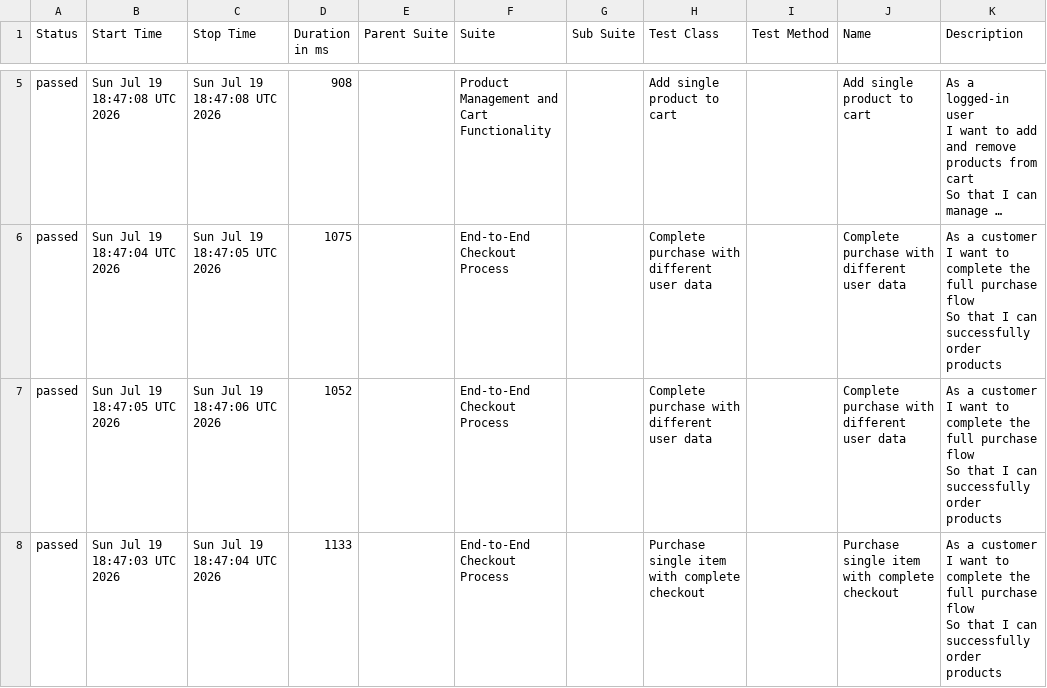
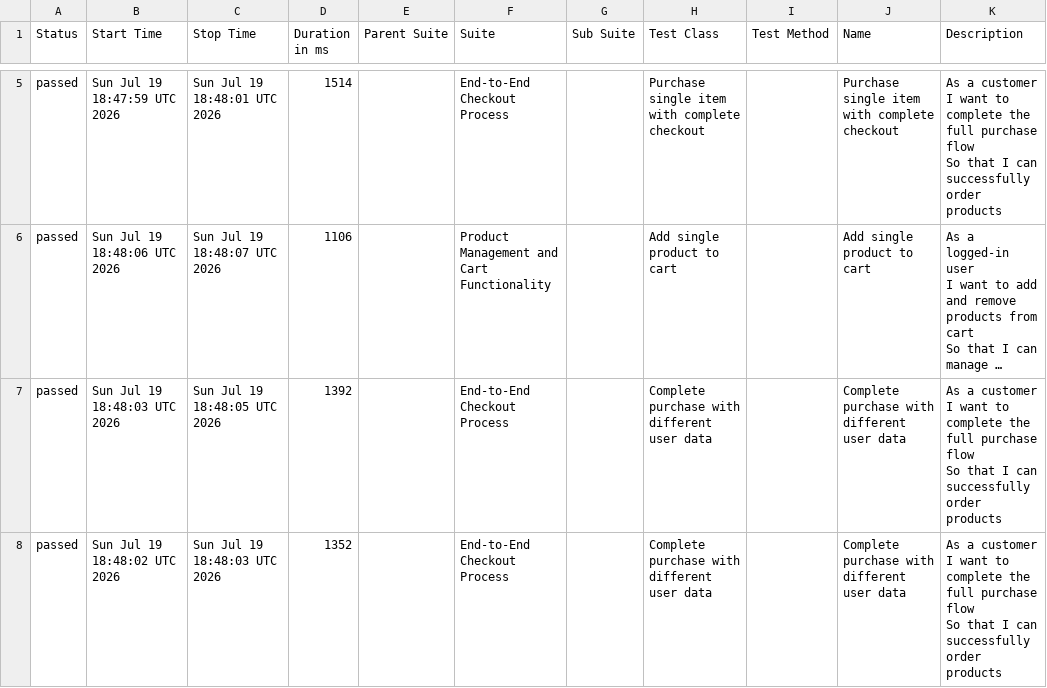
Before and after one commit to krishnaharshap/selenium-cucumber-framework, a CSV file: data/suites.csv, drawn as a sheet; only a part is shown, gaps mark what is left out; long unchanged cells end in …; removed rows and columns are numbered as before the commit, all else as after; ↵ is a line break in a cell; the diff covers the shown part only; the diff names each change by its address in the sheet, - before the commit and + after, or states it on an @@ line.

```diff
--- a/data/suites.csv
+++ b/data/suites.csv
+row 5: passed | Sun Jul 19 18:47:59 UTC 2026 | Sun Jul 19 18:48:01 UTC 2026 | 1514 |  | End-to-End Checkout Process |  | Purchase single item with complete checkout |  | Purchase single item with complete checkout | As a customer ↵ I want to complete the full purchase flow ↵ So that I can successfully order products
-B6 (Start Time): Sun Jul 19 18:47:08 UTC 2026
+B6 (Start Time): Sun Jul 19 18:48:06 UTC 2026
-C6 (Stop Time): Sun Jul 19 18:47:08 UTC 2026
+C6 (Stop Time): Sun Jul 19 18:48:07 UTC 2026
-D6 (Duration in ms): 908
+D6 (Duration in ms): 1106
-B7 (Start Time): Sun Jul 19 18:47:04 UTC 2026
+B7 (Start Time): Sun Jul 19 18:48:03 UTC 2026
-C7 (Stop Time): Sun Jul 19 18:47:05 UTC 2026
+C7 (Stop Time): Sun Jul 19 18:48:05 UTC 2026
-D7 (Duration in ms): 1075
+D7 (Duration in ms): 1392
-B8 (Start Time): Sun Jul 19 18:47:05 UTC 2026
+B8 (Start Time): Sun Jul 19 18:48:02 UTC 2026
-C8 (Stop Time): Sun Jul 19 18:47:06 UTC 2026
+C8 (Stop Time): Sun Jul 19 18:48:03 UTC 2026
-D8 (Duration in ms): 1052
+D8 (Duration in ms): 1352
-row 8: passed | Sun Jul 19 18:47:03 UTC 2026 | Sun Jul 19 18:47:04 UTC 2026 | 1133 |  | End-to-End Checkout Process |  | Purchase single item with complete checkout |  | Purchase single item with complete checkout | As a customer ↵ I want to complete the full purchase flow ↵ So that I can successfully order products
```
Also changed, not shown: 1 added row, 1 removed row and 6 edited cells elsewhere in this file, data/behaviors.csv, 34 other files.
